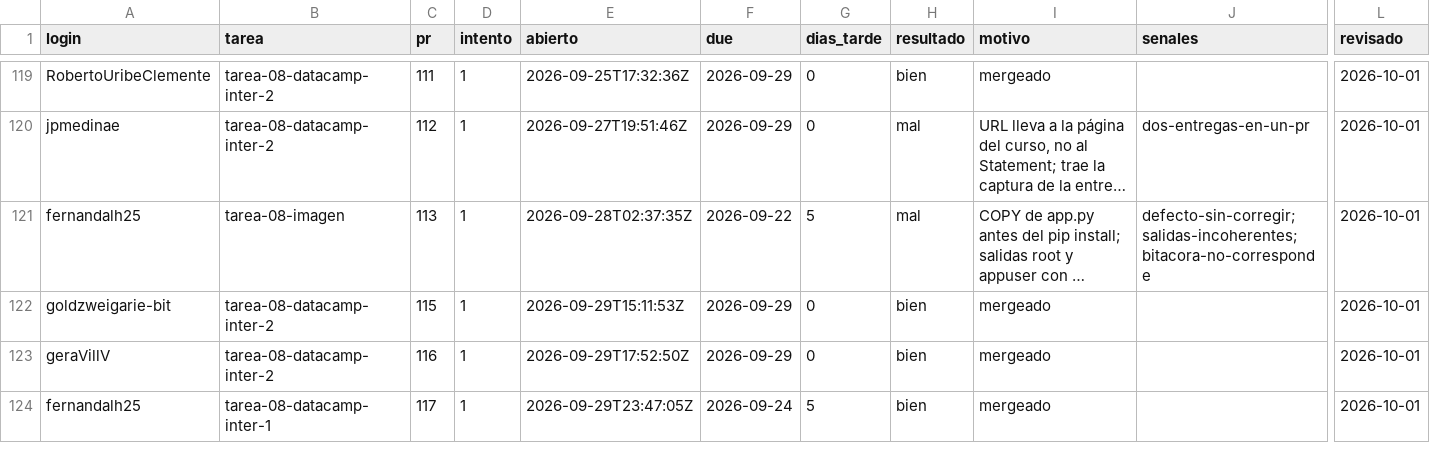
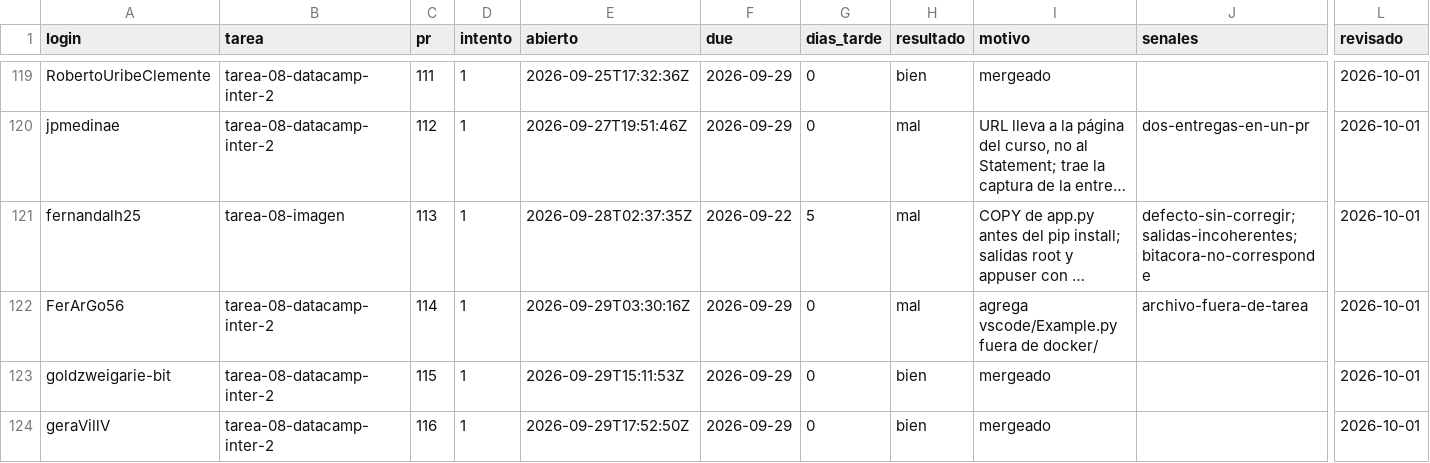
Before and after one commit to raya-lucaria/fdd_o26, a CSV file: registro.csv, drawn as a sheet; only a part is shown, gaps mark what is left out; the shorter side is filled out with more unchanged rows; long unchanged cells end in …; rows hold the shown columns only; the diff names each change by its address in the sheet, - before the commit and + after, or states it on an @@ line.

Commit message:
registro: FerArGo56 tarea-08-datacamp-inter-2 #114 mal

```diff
--- a/registro.csv
+++ b/registro.csv
+row 122: FerArGo56 | tarea-08-datacamp-inter-2 | 114 | 1 | 2026-09-29T03:30:16Z | 2026-09-29 | 0 | mal | agrega vscode/Example.py fuera de docker/ | archivo-fuera-de-tarea | 2026-10-01
```
